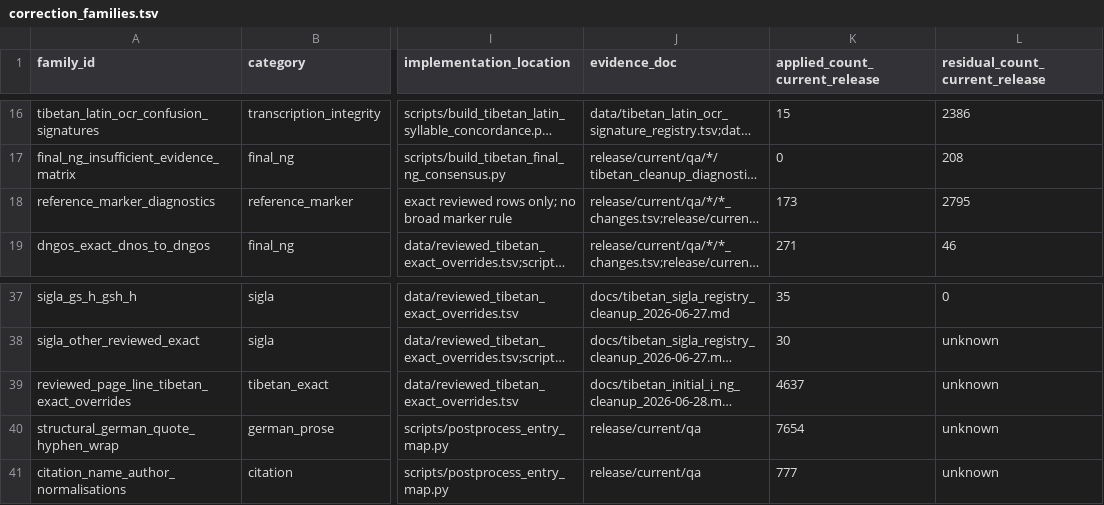
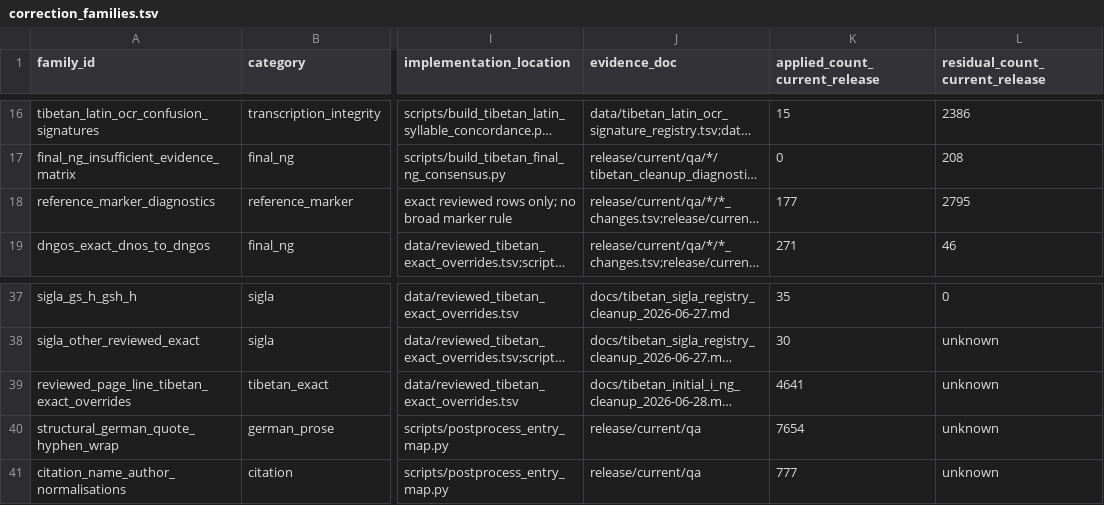
Before and after one commit to nh36/WtSOCR, a TSV file: data/correction_families.tsv, drawn as a sheet; only a part is shown, gaps mark what is left out; long unchanged cells end in …; the diff names each change by its address in the sheet, - before the commit and + after, or states it on an @@ line.

```diff
--- a/data/correction_families.tsv
+++ b/data/correction_families.tsv
-K18 (applied_count_current_release): 173
+K18 (applied_count_current_release): 177
-K39 (applied_count_current_release): 4637
+K39 (applied_count_current_release): 4641
```
Also changed, not shown: release/current/checksums.tsv, 7 other files.
